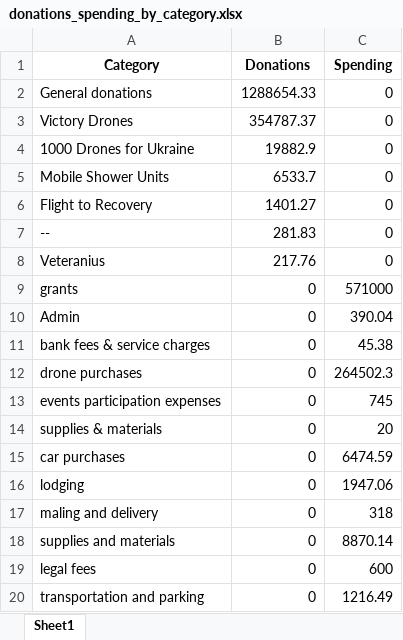
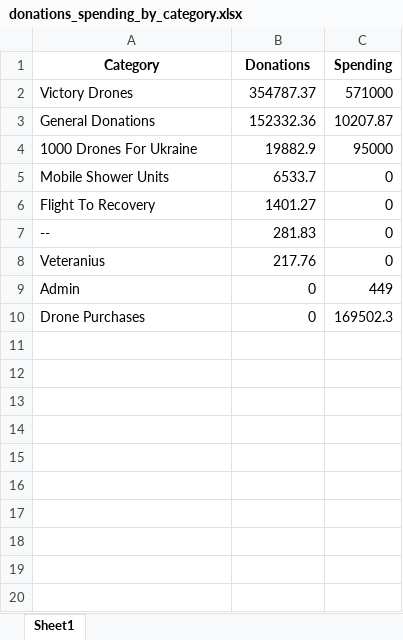
Before and after one commit to OleksiyVarfolomiyev/Dignitas-Ukraine-Finance, an Excel workbook: data/donations_spending_by_category.xlsx, sheet Sheet1, drawn as a sheet; values as stored, in another font and other column widths than the file's, no borders; removed rows and columns are numbered as before the commit, all else as after; the diff names each change by its address in the sheet, - before the commit and + after, or states it on an @@ line.

```diff
--- a/data/donations_spending_by_category.xlsx (sheet Sheet1)
+++ b/data/donations_spending_by_category.xlsx (sheet Sheet1)
-row 2: General donations | 1288654.33 | 0
-C2 (Spending): 0
+C2 (Spending): 571000
+row 3: General Donations | 152332.36 | 10207.87
-A4 (Category): 1000 Drones for Ukraine
+A4 (Category): 1000 Drones For Ukraine
-C4 (Spending): 0
+C4 (Spending): 95000
-A6 (Category): Flight to Recovery
+A6 (Category): Flight To Recovery
-row 9: grants | 0 | 571000
-C9 (Spending): 390.04
+C9 (Spending): 449
-row 11: bank fees & service charges | 0 | 45.38
-A10 (Category): drone purchases
+A10 (Category): Drone Purchases
-C10 (Spending): 264502.3
+C10 (Spending): 169502.3
-row 13: events participation expenses | 0 | 745
-row 14: supplies & materials | 0 | 20
-row 15: car purchases | 0 | 6474.59
-row 16: lodging | 0 | 1947.06
-row 17: maling and delivery | 0 | 318
-row 18: supplies and materials | 0 | 8870.14
-row 19: legal fees | 0 | 600
-row 20: transportation and parking | 0 | 1216.49
```
Also changed, not shown: data/daily_donations_by_category.xlsx, data/large_donations.xlsx, 10 other files.
